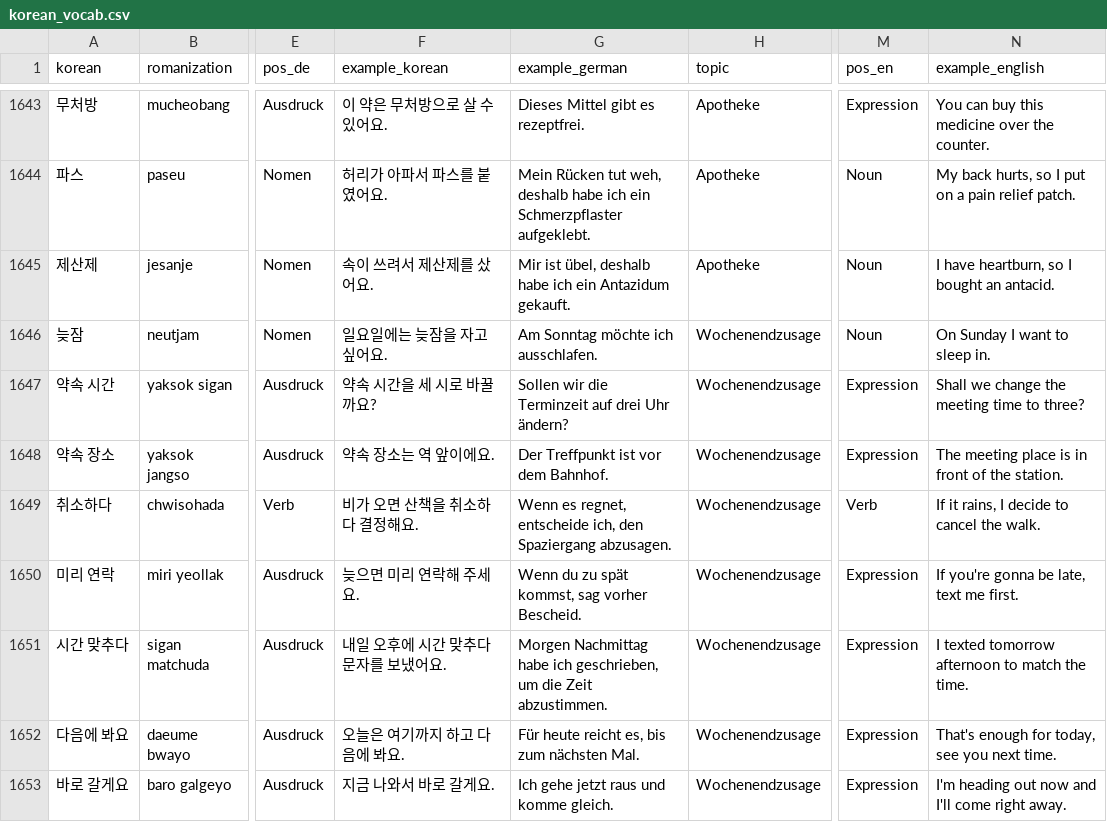
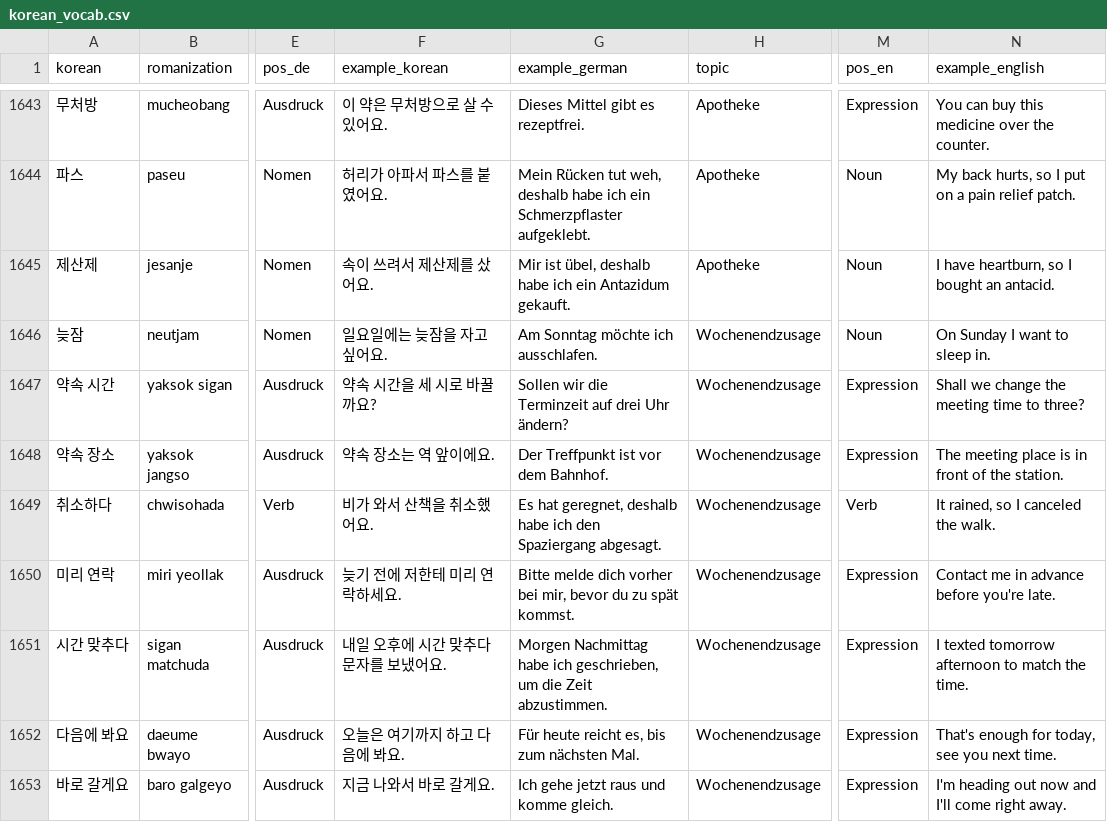
Before and after one commit to Sujin-Arin-DataWorld/ko_lernen_app, a CSV file: assets/data/korean_vocab.csv, drawn as a sheet; only a part is shown, gaps mark what is left out; the diff covers the shown part only; the diff names each change by its address in the sheet, - before the commit and + after, or states it on an @@ line.

```diff
--- a/assets/data/korean_vocab.csv
+++ b/assets/data/korean_vocab.csv
-F1649 (example_korean): 비가 오면 산책을 취소하다 결정해요.
+F1649 (example_korean): 비가 와서 산책을 취소했어요.
-G1649 (example_german): Wenn es regnet, entscheide ich, den Spaziergang abzusagen.
+G1649 (example_german): Es hat geregnet, deshalb habe ich den Spaziergang abgesagt.
-N1649 (example_english): If it rains, I decide to cancel the walk.
+N1649 (example_english): It rained, so I canceled the walk.
-F1650 (example_korean): 늦으면 미리 연락해 주세요.
+F1650 (example_korean): 늦기 전에 저한테 미리 연락하세요.
-G1650 (example_german): Wenn du zu spät kommst, sag vorher Bescheid.
+G1650 (example_german): Bitte melde dich vorher bei mir, bevor du zu spät kommst.
-N1650 (example_english): If you're gonna be late, text me first.
+N1650 (example_english): Contact me in advance before you're late.
```
Also changed, not shown: 59 edited cells elsewhere in this file, tool/content_level_suspects.csv, 17 other files.
